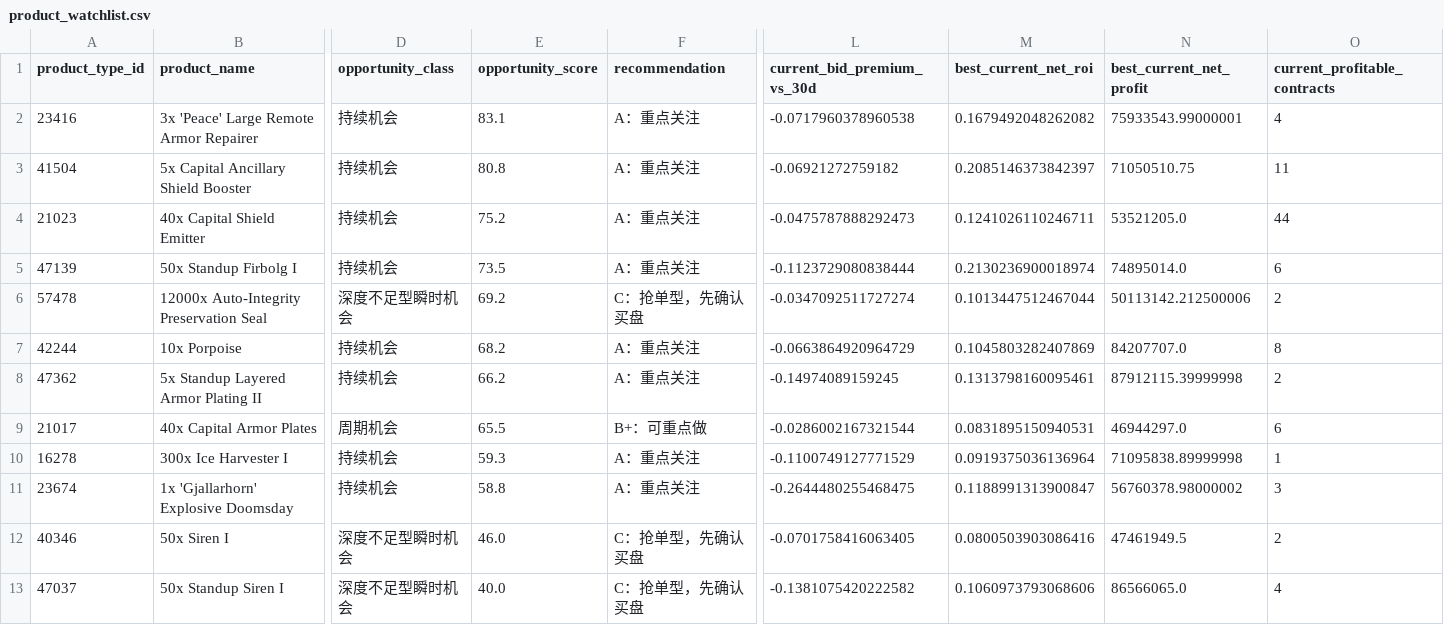
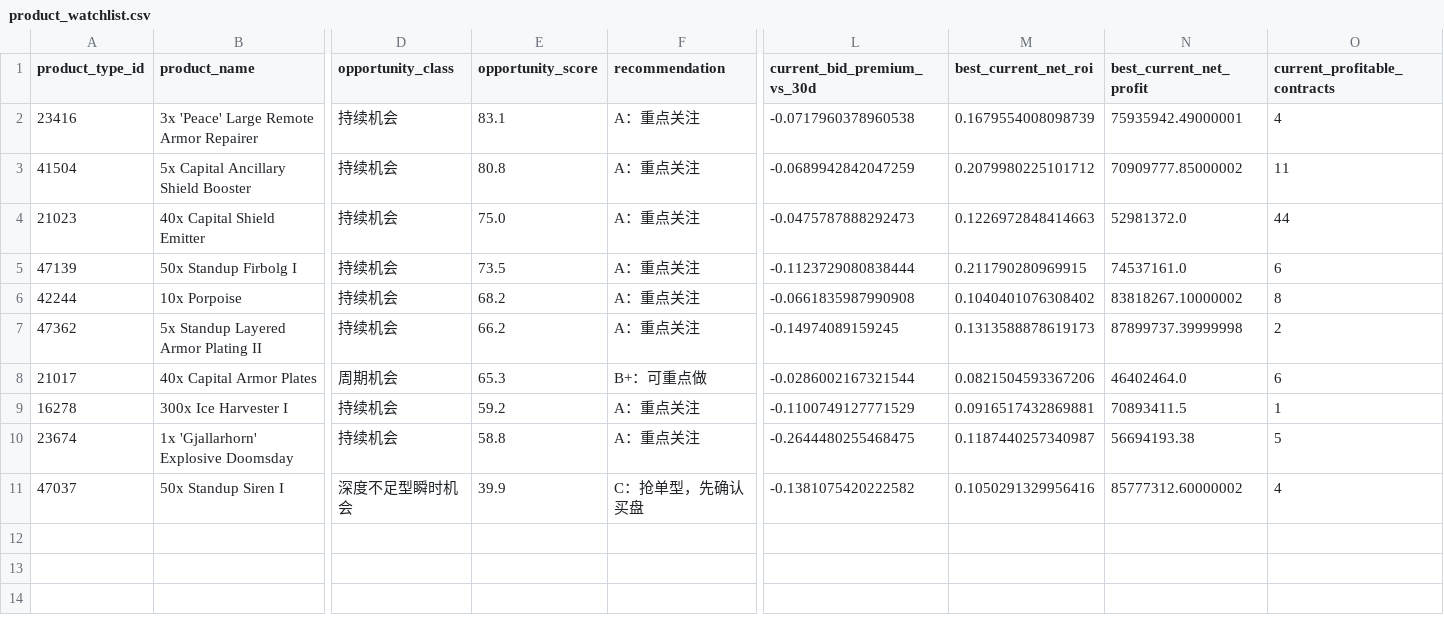
Before and after one commit to samson8964/chatgpt-eve, a CSV file: results/latest/product_watchlist.csv, drawn as a sheet; only a part is shown, gaps mark what is left out; removed rows and columns are numbered as before the commit, all else as after; rows hold the shown columns only; the diff names each change by its address in the sheet, - before the commit and + after, or states it on an @@ line.

```diff
--- a/results/latest/product_watchlist.csv
+++ b/results/latest/product_watchlist.csv
-M2 (best_current_net_roi): 0.1679492048262082
+M2 (best_current_net_roi): 0.1679554008098739
-N2 (best_current_net_profit): 75933543.99000001
+N2 (best_current_net_profit): 75935942.49000001
-L3 (current_bid_premium_vs_30d): -0.06921272759182
+L3 (current_bid_premium_vs_30d): -0.0689942842047259
-M3 (best_current_net_roi): 0.2085146373842397
+M3 (best_current_net_roi): 0.2079980225101712
-N3 (best_current_net_profit): 71050510.75
+N3 (best_current_net_profit): 70909777.85000002
-E4 (opportunity_score): 75.2
+E4 (opportunity_score): 75.0
-M4 (best_current_net_roi): 0.1241026110246711
+M4 (best_current_net_roi): 0.1226972848414663
-N4 (best_current_net_profit): 53521205.0
+N4 (best_current_net_profit): 52981372.0
-M5 (best_current_net_roi): 0.2130236900018974
+M5 (best_current_net_roi): 0.211790280969915
-N5 (best_current_net_profit): 74895014.0
+N5 (best_current_net_profit): 74537161.0
-row 6: 57478 | 12000x Auto-Integrity Preservation Seal | 深度不足型瞬时机会 | 69.2 | C：抢单型，先确认买盘 | -0.0347092511727274 | 0.1013447512467044 | 50113142.212500006 | 2
-L6 (current_bid_premium_vs_30d): -0.0663864920964729
+L6 (current_bid_premium_vs_30d): -0.0661835987990908
-M6 (best_current_net_roi): 0.1045803282407869
+M6 (best_current_net_roi): 0.1040401076308402
-N6 (best_current_net_profit): 84207707.0
+N6 (best_current_net_profit): 83818267.10000002
-M7 (best_current_net_roi): 0.1313798160095461
+M7 (best_current_net_roi): 0.1313588878619173
-N7 (best_current_net_profit): 87912115.39999998
+N7 (best_current_net_profit): 87899737.39999998
-E8 (opportunity_score): 65.5
+E8 (opportunity_score): 65.3
-M8 (best_current_net_roi): 0.0831895150940531
+M8 (best_current_net_roi): 0.0821504593367206
-N8 (best_current_net_profit): 46944297.0
+N8 (best_current_net_profit): 46402464.0
-E9 (opportunity_score): 59.3
+E9 (opportunity_score): 59.2
-M9 (best_current_net_roi): 0.0919375036136964
+M9 (best_current_net_roi): 0.0916517432869881
-N9 (best_current_net_profit): 71095838.89999998
+N9 (best_current_net_profit): 70893411.5
-M10 (best_current_net_roi): 0.1188991313900847
+M10 (best_current_net_roi): 0.1187440257340987
-N10 (best_current_net_profit): 56760378.98000002
+N10 (best_current_net_profit): 56694193.38
-O10 (current_profitable_contracts): 3
+O10 (current_profitable_contracts): 5
-row 12: 40346 | 50x Siren I | 深度不足型瞬时机会 | 46.0 | C：抢单型，先确认买盘 | -0.0701758416063405 | 0.0800503903086416 | 47461949.5 | 2
-E11 (opportunity_score): 40.0
+E11 (opportunity_score): 39.9
-M11 (best_current_net_roi): 0.1060973793068606
+M11 (best_current_net_roi): 0.1050291329956416
-N11 (best_current_net_profit): 86566065.0
+N11 (best_current_net_profit): 85777312.60000002
```
Also changed, not shown: results/latest/bpc_v2_safe_candidates.csv, results/latest/bpc_value_opportunities.csv, 15 other files.
